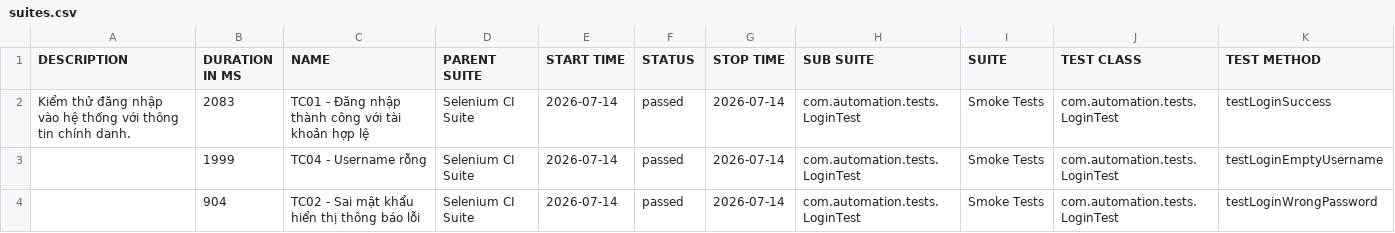
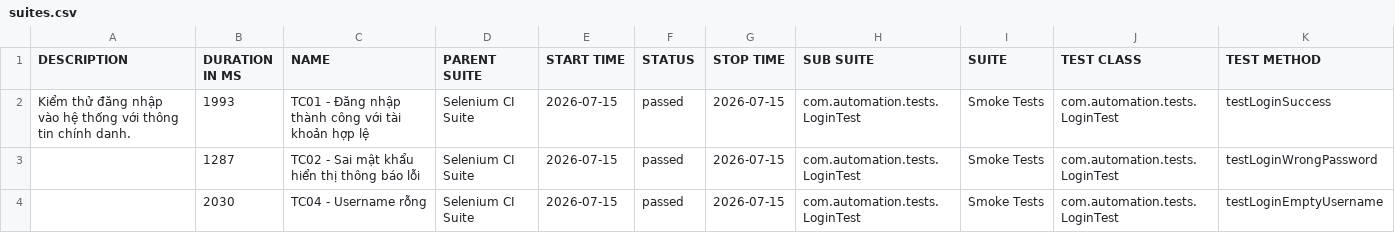
Before and after one commit to huyhuy23022004/Lab11_BuiNgocHuy_1150080137_CNPM2, a CSV file: data/suites.csv, drawn as a sheet.

```diff
--- a/data/suites.csv
+++ b/data/suites.csv
@@ -1,4 +1,4 @@
 "DESCRIPTION","DURATION IN MS","NAME","PARENT SUITE","START TIME","STATUS","STOP TIME","SUB SUITE","SUITE","TEST CLASS","TEST METHOD"
-"Kiểm thử đăng nhập vào hệ thống với thông tin chính danh.","2083","TC01 - Đăng nhập thành công với tài khoản hợp lệ","Selenium CI Suite","2026-07-14","passed","2026-07-14","com.automation.tests.LoginTest","Smoke Tests","com.automation.tests.LoginTest","testLoginSuccess"
-"","1999","TC04 - Username rỗng","Selenium CI Suite","2026-07-14","passed","2026-07-14","com.automation.tests.LoginTest","Smoke Tests","com.automation.tests.LoginTest","testLoginEmptyUsername"
-"","904","TC02 - Sai mật khẩu hiển thị thông báo lỗi","Selenium CI Suite","2026-07-14","passed","2026-07-14","com.automation.tests.LoginTest","Smoke Tests","com.automation.tests.LoginTest","testLoginWrongPassword"
+"Kiểm thử đăng nhập vào hệ thống với thông tin chính danh.","1993","TC01 - Đăng nhập thành công với tài khoản hợp lệ","Selenium CI Suite","2026-07-15","passed","2026-07-15","com.automation.tests.LoginTest","Smoke Tests","com.automation.tests.LoginTest","testLoginSuccess"
+"","1287","TC02 - Sai mật khẩu hiển thị thông báo lỗi","Selenium CI Suite","2026-07-15","passed","2026-07-15","com.automation.tests.LoginTest","Smoke Tests","com.automation.tests.LoginTest","testLoginWrongPassword"
+"","2030","TC04 - Username rỗng","Selenium CI Suite","2026-07-15","passed","2026-07-15","com.automation.tests.LoginTest","Smoke Tests","com.automation.tests.LoginTest","testLoginEmptyUsername"
```
Also changed, not shown: 34 other files.
